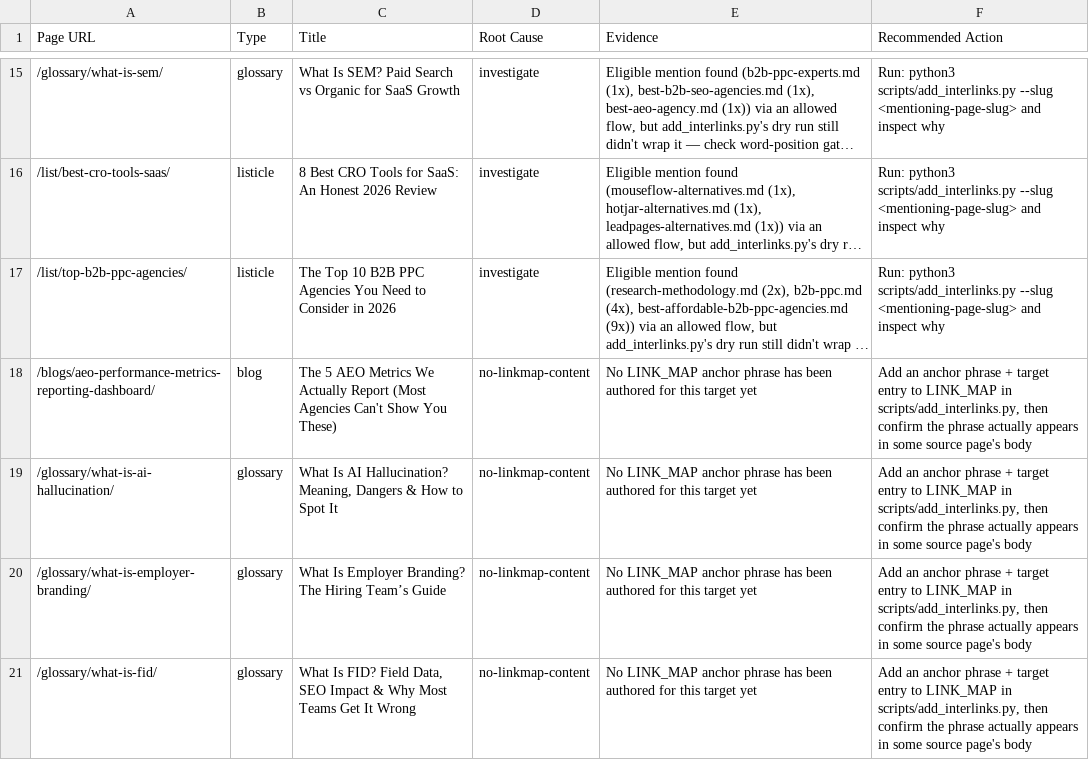
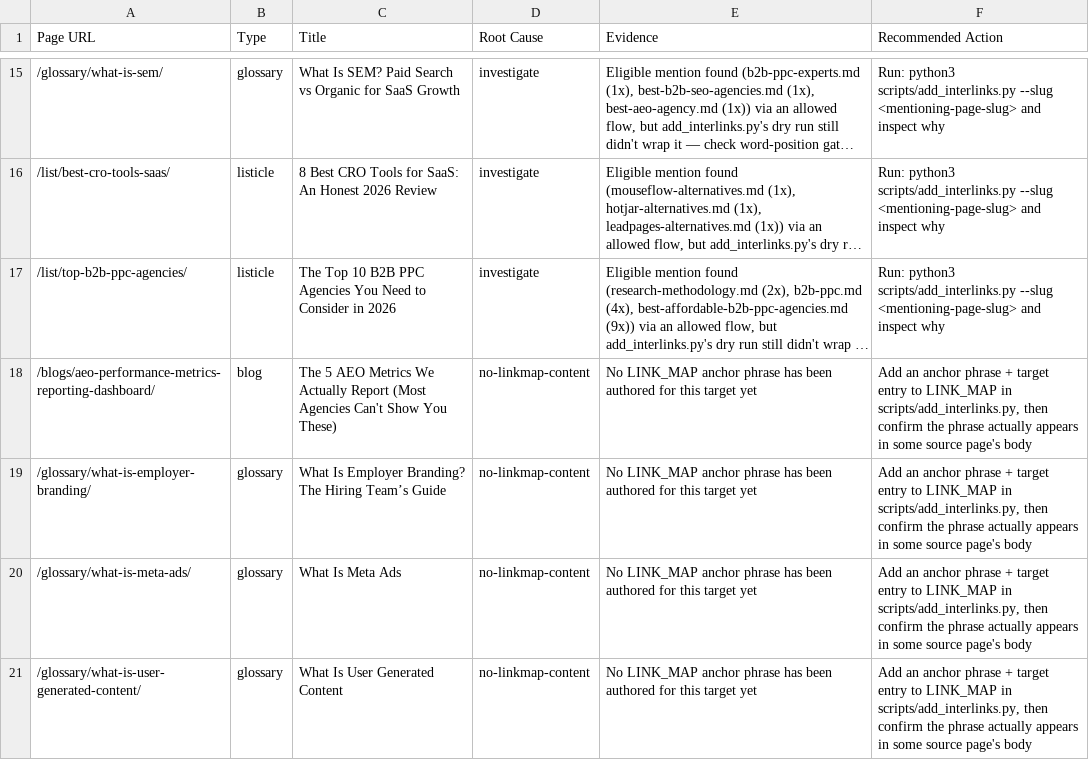
Before and after one commit to OmarSheriffPipeRocket/PipeRocket-Digital-Hugo, a CSV file: audit/orphan_root_cause.csv, drawn as a sheet; only a part is shown, gaps mark what is left out; the shorter side is filled out with more unchanged rows; long unchanged cells end in …; the diff covers the shown part only.

Commit message:
Omar: cross-link LinkedIn/ABM/Reddit and Google/Bing Ads listicles, fix 4 more glossary orphans, report blocked-routing-policy hosts
Following up on the 5 leads Omar suggested:
- LinkedIn <-> ABM and LinkedIn <-> Reddit: added reciprocal links between best-linkedin-marketing-agencies, best-abm-agencies, and best-reddit-ads-agencies at natural agency-card mentions (Remotion's ABM motion, Single Grain's Karrot.ai ABM platform, Scalewell's LinkedIn+Google channels).
- Google Ads <-> Bing Ads: added reciprocal links between best-b2b-google-ads-agencies and best-bing-ads-agencies via PipeRocket's own cards in each.
- Fintech/Edtech SEO blogs: no edtech SEO blog exists; fintech-seo-guide.md is SEO-scoped and already links its one relevant CTA to the fintech SEO agency service page — no natural second slot for the broader "marketing agencies" listicle without forcing it.
- no-linkmap-content re-check: found and wired 4 more with broader phrasing (AI hallucination, FID/INP successor-metric relationship, bare GPT, and SSP via glossary-to-glossary, which is an allowed flow). The other 4 (employer branding, Meta Ads, user-generated content, and the AEO-metrics blog) still have zero external mentions under any phrasing tried.
- blocked-routing-policy: no code changes, just surfaced which pages currently mention each of the 5 blocked targets (SAL in leadsquared.md, SSL in website-audit-checklist.md, third-party cookies in cookies-policy.md, etc.) so Omar can decide whether to hand-add a link or relax the routing rule.

Orphans: 57 -> 51. Regenerated the interlink report + orphan diagnostic and pushed to the tracking sheet.

```diff
--- a/audit/orphan_root_cause.csv
+++ b/audit/orphan_root_cause.csv
@@ -18,4 +18,2 @@ Page URL,Type,Title,Root Cause,Evidence,Recommended Action
 /blogs/aeo-performance-metrics-reporting-dashboard/,blog,The 5 AEO Metrics We Actually Report (Most Agencies Can't Show You These),no-linkmap-content,No LINK_MAP anchor phrase has been authored for this target yet,"Add an anchor phrase + target entry to LINK_MAP in scripts/add_interlinks.py, then confirm the phrase actually appears in some source page's body"
-/glossary/what-is-ai-hallucination/,glossary,"What Is AI Hallucination? Meaning, Dangers & How to Spot It",no-linkmap-content,No LINK_MAP anchor phrase has been authored for this target yet,"Add an anchor phrase + target entry to LINK_MAP in scripts/add_interlinks.py, then confirm the phrase actually appears in some source page's body"
 /glossary/what-is-employer-branding/,glossary,What Is Employer Branding? The Hiring Team’s Guide,no-linkmap-content,No LINK_MAP anchor phrase has been authored for this target yet,"Add an anchor phrase + target entry to LINK_MAP in scripts/add_interlinks.py, then confirm the phrase actually appears in some source page's body"
-/glossary/what-is-fid/,glossary,"What Is FID? Field Data, SEO Impact & Why Most Teams Get It Wrong",no-linkmap-content,No LINK_MAP anchor phrase has been authored for this target yet,"Add an anchor phrase + target entry to LINK_MAP in scripts/add_interlinks.py, then confirm the phrase actually appears in some source page's body"
```
Also changed, not shown: 4 removed rows elsewhere in this file, audit/interlink_full_report_by_page.csv, audit/interlink_full_report_summary.csv, 10 other files.
